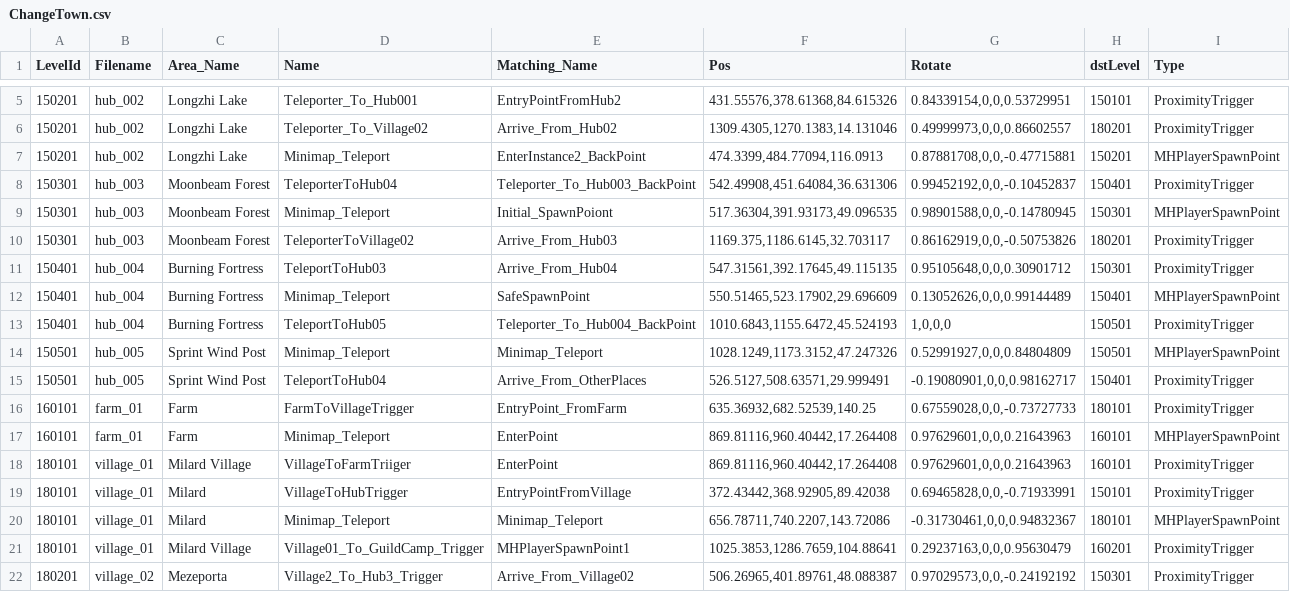
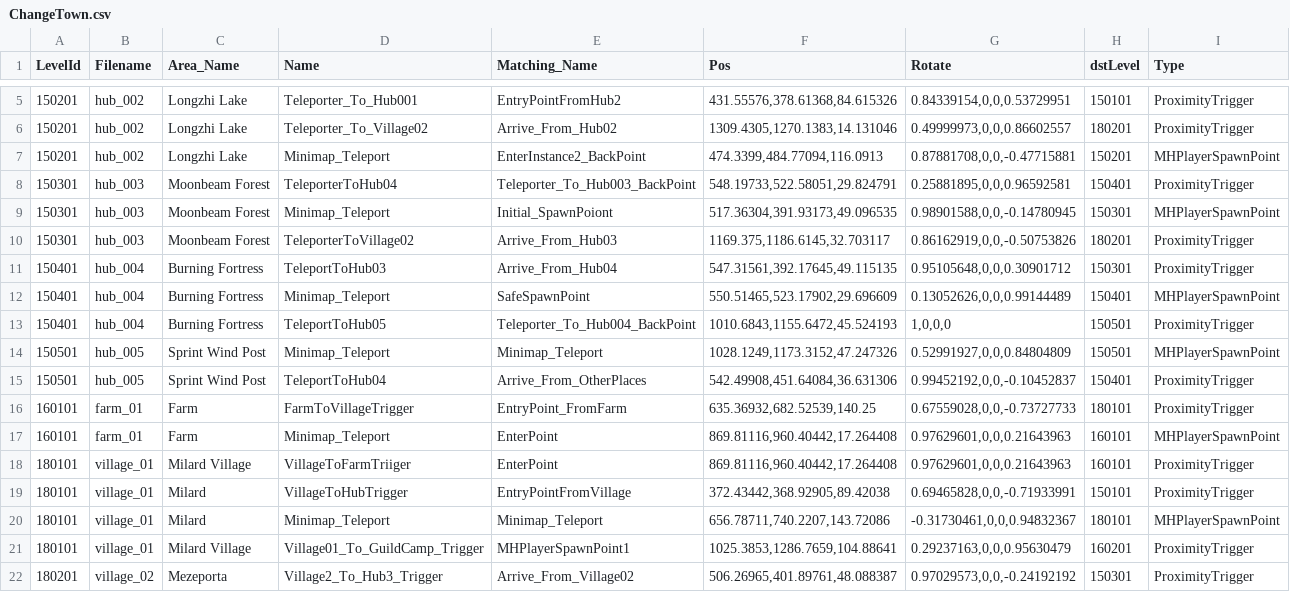
Before and after one commit to sebastian-heinz/Arrowgene.MonsterHunterOnline, a CSV file: ChangeTown.csv, drawn as a sheet; only a part is shown, gaps mark what is left out.

```diff
--- a/ChangeTown.csv
+++ b/ChangeTown.csv
@@ -7,3 +7,3 @@
 150201,hub_002,Longzhi Lake,Minimap_Teleport,EnterInstance2_BackPoint,"474.3399,484.77094,116.0913","0.87881708,0,0,-0.47715881",150201,MHPlayerSpawnPoint
-150301,hub_003,Moonbeam Forest,TeleporterToHub04,Teleporter_To_Hub003_BackPoint,"542.49908,451.64084,36.631306","0.99452192,0,0,-0.10452837",150401,ProximityTrigger
+150301,hub_003,Moonbeam Forest,TeleporterToHub04,Teleporter_To_Hub003_BackPoint,"548.19733,522.58051,29.824791","0.25881895,0,0,0.96592581",150401,ProximityTrigger
 150301,hub_003,Moonbeam Forest,Minimap_Teleport,Initial_SpawnPoiont,"517.36304,391.93173,49.096535","0.98901588,0,0,-0.14780945",150301,MHPlayerSpawnPoint
@@ -14,3 +14,3 @@
 150501,hub_005,Sprint Wind Post,Minimap_Teleport,Minimap_Teleport,"1028.1249,1173.3152,47.247326","0.52991927,0,0,0.84804809",150501,MHPlayerSpawnPoint
-150501,hub_005,Sprint Wind Post,TeleportToHub04,Arrive_From_OtherPlaces,"526.5127,508.63571,29.999491","-0.19080901,0,0,0.98162717",150401,ProximityTrigger
+150501,hub_005,Sprint Wind Post,TeleportToHub04,Arrive_From_OtherPlaces,"542.49908,451.64084,36.631306","0.99452192,0,0,-0.10452837",150401,ProximityTrigger
 160101,farm_01,Farm,FarmToVillageTrigger,EntryPoint_FromFarm,"635.36932,682.52539,140.25","0.67559028,0,0,-0.73727733",180101,ProximityTrigger
```
Also changed, not shown: 2 other files.
